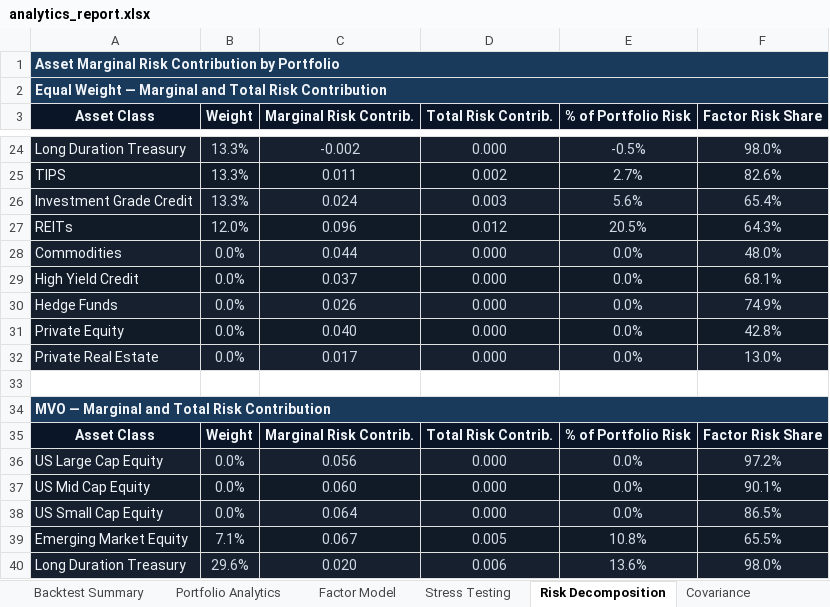
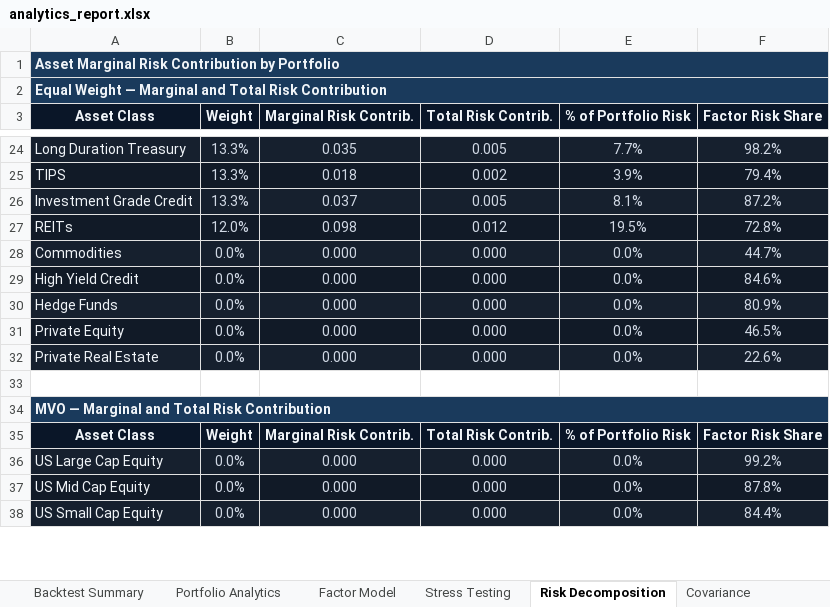
Before and after one commit to jsamyakcjain/Factor-Based-Strategic-Asset-Allocation, an Excel workbook: analytics_report.xlsx, sheet Risk Decomposition, drawn as a sheet; only a part is shown, gaps mark what is left out; values as stored, in another font and other column widths than the file's, no borders; charts and pictures not drawn; removed rows and columns are numbered as before the commit, all else as after; the diff covers the shown part only; the diff names each change by its address in the sheet, - before the commit and + after, or states it on an @@ line.

Commit message:
refactor: rebuild HRP and Risk Parity with proper industry implementations
Enhanced HRP (Lopez de Prado 2016):
- Replace factor-cluster bucketing with actual hierarchical clustering:
  factor-residual distance matrix (Sigma_idio = Sigma - B*Sf*B'),
  Ward linkage, quasi-diagonalization (leaves_list), recursive bisection
- Add 20% per-asset weight cap with iterative redistribution to prevent
  TIPS/HF domination from heterogeneous-vol IVP bisection

Risk Parity:
- Replace broken factor-level ERC (targeted 20% per-factor variance
  contribution — mathematically unreachable when equity premium variance
  is 100x inflation variance, collapsed to 2 assets) with standard
  asset-level ERC on POET covariance — industry-standard implementation
  (Bridgewater All Weather style)

README: update sections 9.2, 9.3, 14, 15 to reflect new implementations;
add design-decision rationale for ERC choice and HRP weight cap

```diff
--- a/analytics_report.xlsx (sheet Risk Decomposition)
+++ b/analytics_report.xlsx (sheet Risk Decomposition)
-C24 (Marginal Risk Contrib.): -0.002
+C24 (Marginal Risk Contrib.): 0.035
-D24 (Total Risk Contrib.): 0.000
+D24 (Total Risk Contrib.): 0.005
-E24 (% of Portfolio Risk): -0.5%
+E24 (% of Portfolio Risk): 7.7%
-F24 (Factor Risk Share): 98.0%
+F24 (Factor Risk Share): 98.2%
-C25 (Marginal Risk Contrib.): 0.011
+C25 (Marginal Risk Contrib.): 0.018
-E25 (% of Portfolio Risk): 2.7%
+E25 (% of Portfolio Risk): 3.9%
-F25 (Factor Risk Share): 82.6%
+F25 (Factor Risk Share): 79.4%
-C26 (Marginal Risk Contrib.): 0.024
+C26 (Marginal Risk Contrib.): 0.037
-D26 (Total Risk Contrib.): 0.003
+D26 (Total Risk Contrib.): 0.005
-E26 (% of Portfolio Risk): 5.6%
+E26 (% of Portfolio Risk): 8.1%
-F26 (Factor Risk Share): 65.4%
+F26 (Factor Risk Share): 87.2%
-C27 (Marginal Risk Contrib.): 0.096
+C27 (Marginal Risk Contrib.): 0.098
-E27 (% of Portfolio Risk): 20.5%
+E27 (% of Portfolio Risk): 19.5%
-F27 (Factor Risk Share): 64.3%
+F27 (Factor Risk Share): 72.8%
-C28 (Marginal Risk Contrib.): 0.044
+C28 (Marginal Risk Contrib.): 0.000
-F28 (Factor Risk Share): 48.0%
+F28 (Factor Risk Share): 44.7%
-C29 (Marginal Risk Contrib.): 0.037
+C29 (Marginal Risk Contrib.): 0.000
-F29 (Factor Risk Share): 68.1%
+F29 (Factor Risk Share): 84.6%
-C30 (Marginal Risk Contrib.): 0.026
+C30 (Marginal Risk Contrib.): 0.000
-F30 (Factor Risk Share): 74.9%
+F30 (Factor Risk Share): 80.9%
-C31 (Marginal Risk Contrib.): 0.040
+C31 (Marginal Risk Contrib.): 0.000
-F31 (Factor Risk Share): 42.8%
+F31 (Factor Risk Share): 46.5%
-C32 (Marginal Risk Contrib.): 0.017
+C32 (Marginal Risk Contrib.): 0.000
-F32 (Factor Risk Share): 13.0%
+F32 (Factor Risk Share): 22.6%
-C36 (Marginal Risk Contrib.): 0.056
+C36 (Marginal Risk Contrib.): 0.000
-F36 (Factor Risk Share): 97.2%
+F36 (Factor Risk Share): 99.2%
-C37 (Marginal Risk Contrib.): 0.060
+C37 (Marginal Risk Contrib.): 0.000
-F37 (Factor Risk Share): 90.1%
+F37 (Factor Risk Share): 87.8%
-C38 (Marginal Risk Contrib.): 0.064
+C38 (Marginal Risk Contrib.): 0.000
-F38 (Factor Risk Share): 86.5%
+F38 (Factor Risk Share): 84.4%
-row 39: Emerging Market Equity | 7.1% | 0.067 | 0.005 | 10.8% | 65.5%
-row 40: Long Duration Treasury | 29.6% | 0.020 | 0.006 | 13.6% | 98.0%
```
Also changed, not shown: 15 added rows, 13 removed rows and 124 edited cells elsewhere in this sheet, sheet Covariance, sheet Factor Model, sheet Executive Summary, sheet Backtest Summary, sheet Net Factor Exposure, sheet Stress Testing, charts or pictures, 16 other files.
